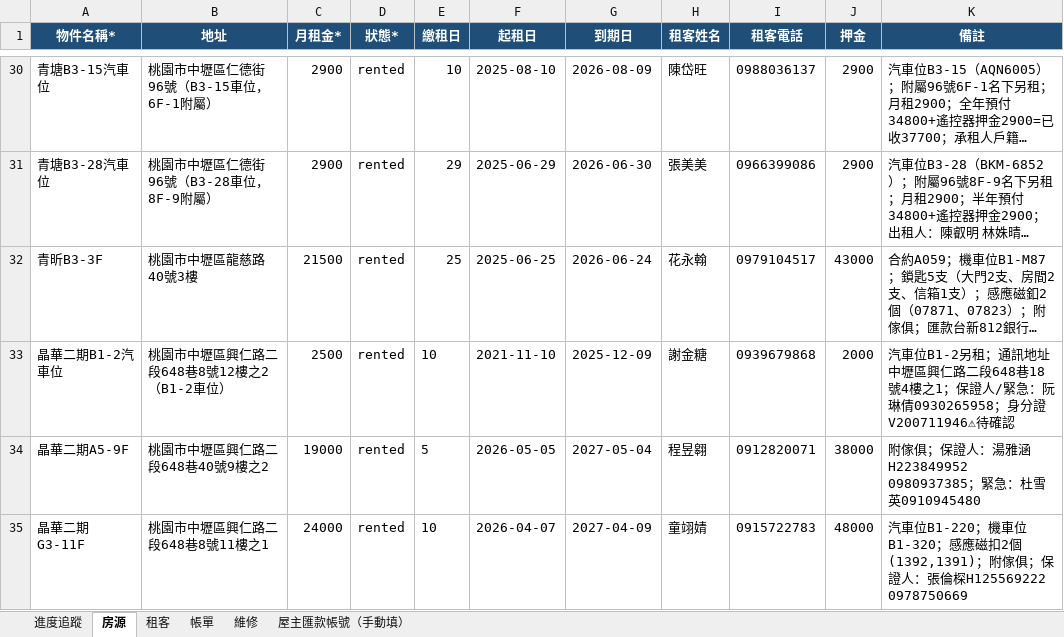
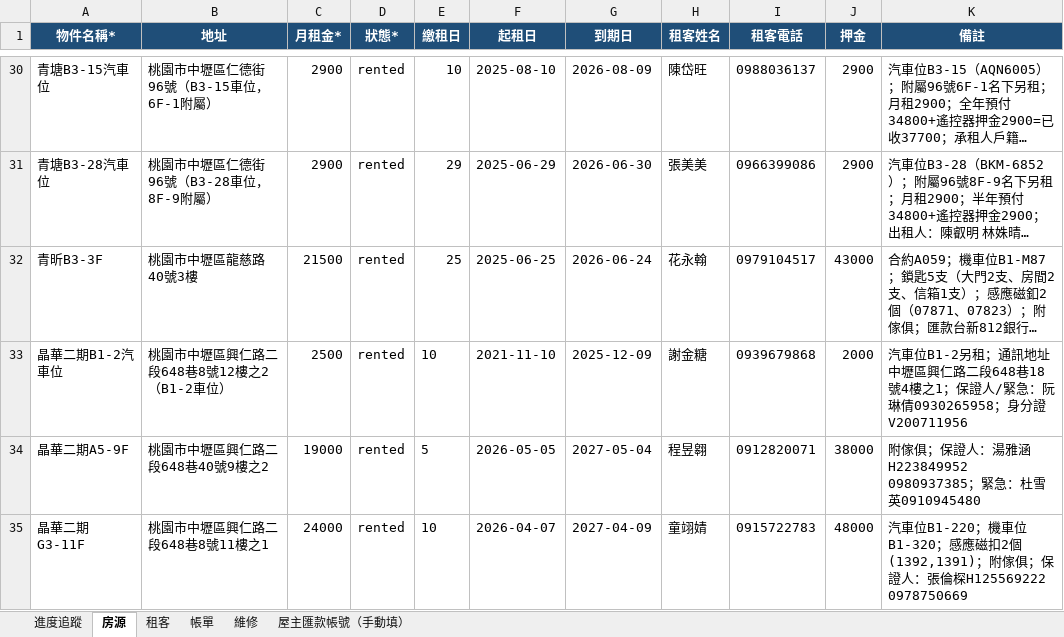
Before and after one commit to bawu95278-web/rentkeeper-collab, an Excel workbook: RentKeeper_匯入批次_2026-04-26.xlsx, sheet 房源, drawn as a sheet; only a part is shown, gaps mark what is left out; long unchanged cells end in …; values as stored, in another font and other column widths than the file's, no borders; the diff names each change by its address in the sheet, - before the commit and + after, or states it on an @@ line.

```diff
--- a/RentKeeper_匯入批次_2026-04-26.xlsx (sheet 房源)
+++ b/RentKeeper_匯入批次_2026-04-26.xlsx (sheet 房源)
-K33 (備註): …；身分證V200711946⚠待確認
+K33 (備註): …；身分證V200711956
```
Also changed, not shown: sheet 租客, 2 other files.
